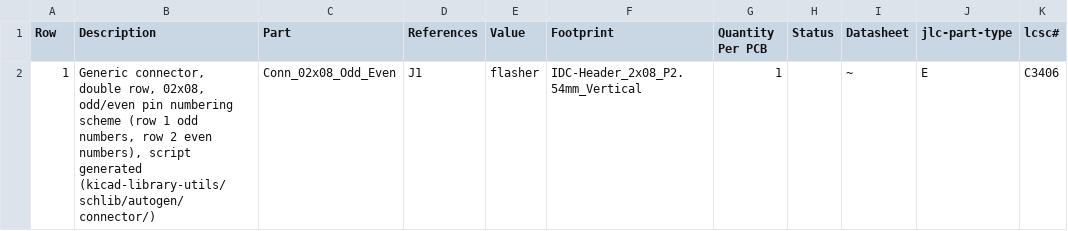
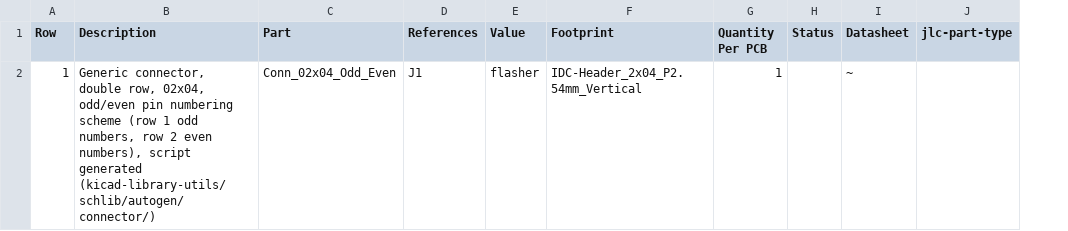
Before and after one commit to makerspacelt/esp-flasher-32, a CSV file: gen/bom.csv, drawn as a sheet; the diff names each change by its address in the sheet, - before the commit and + after, or states it on an @@ line.

```diff
--- a/gen/bom.csv
+++ b/gen/bom.csv
-column K (lcsc#), row 2: C3406
-B2 (Description): …double row, 02x08, odd/even pin…
+B2 (Description): …double row, 02x04, odd/even pin…
-C2 (Part): Conn_02x08_Odd_Even
+C2 (Part): Conn_02x04_Odd_Even
-F2 (Footprint): IDC-Header_2x08_P2.54mm_Vertical
+F2 (Footprint): IDC-Header_2x04_P2.54mm_Vertical
-J2 (jlc-part-type): E
+J2 (jlc-part-type): (empty)
```
Also changed, not shown: gen/single/_bom.csv, 25 other files.
